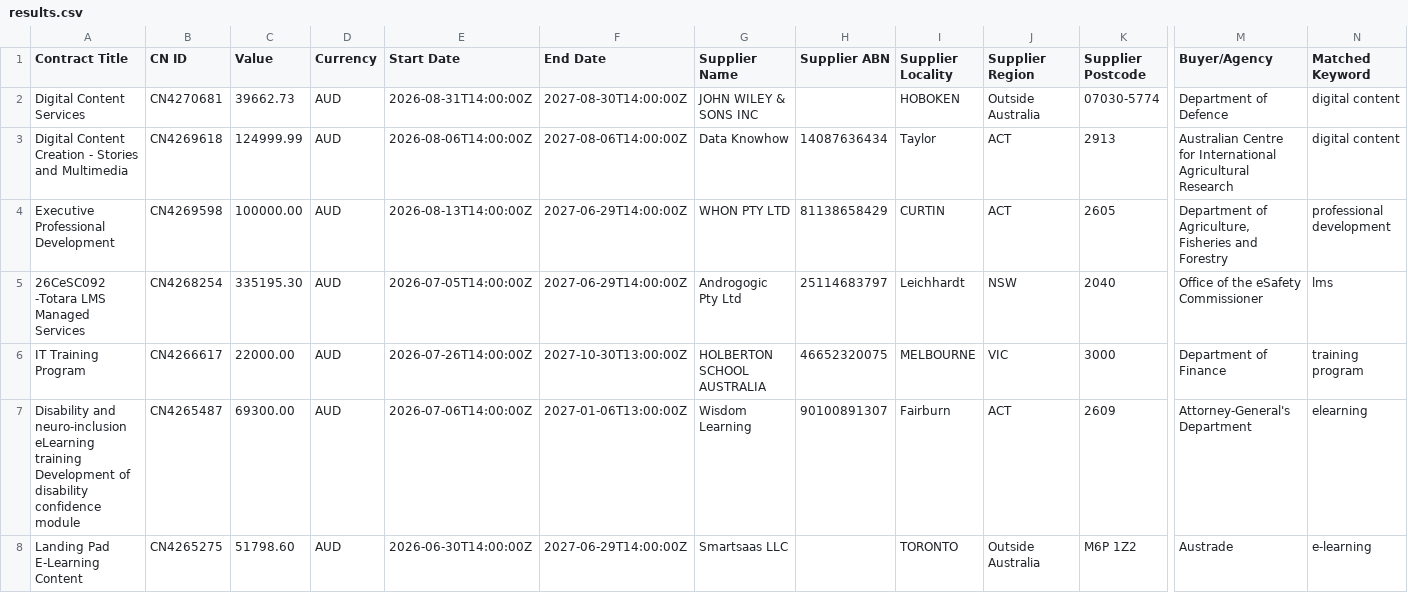
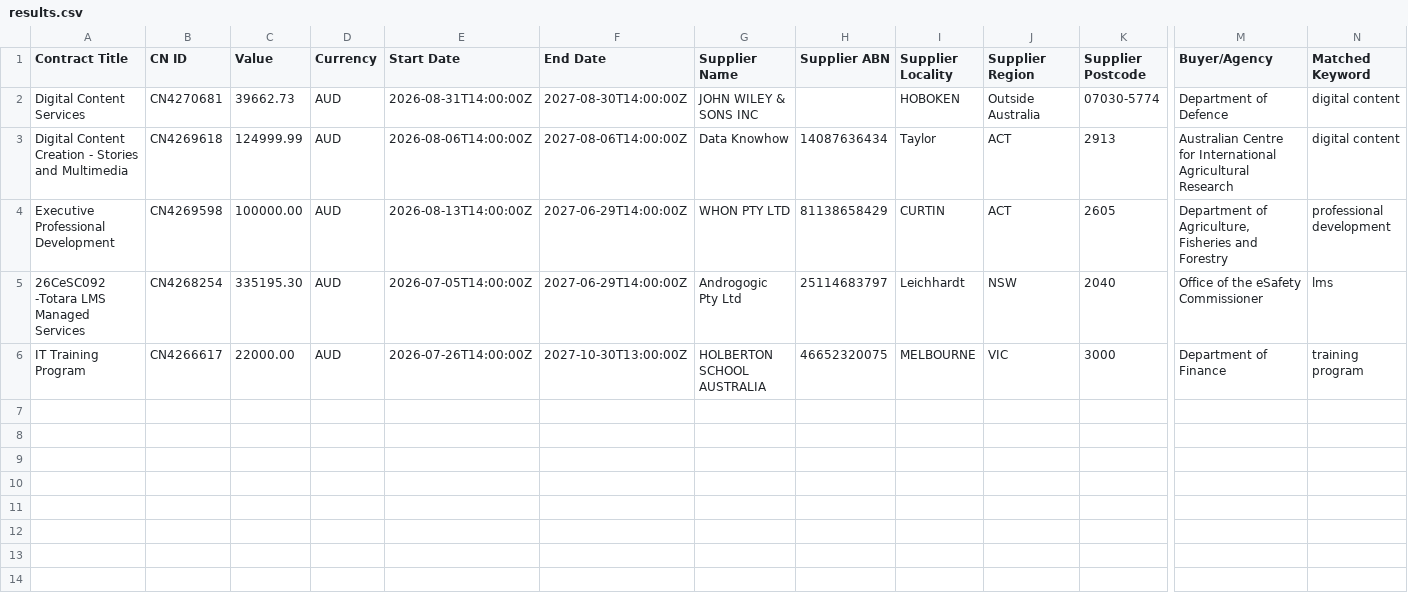
Before and after one commit to ricoshae/contract-winners, a CSV file: results.csv, drawn as a sheet; only a part is shown, gaps mark what is left out; rows hold the shown columns only; the diff names each change by its address in the sheet, - before the commit and + after, or states it on an @@ line.

```diff
--- a/results.csv
+++ b/results.csv
-row 7: Disability and neuro-inclusion eLearning training Development of disability confidence module | CN4265487 | 69300.00 | AUD | 2026-07-06T14:00:00Z | 2027-01-06T13:00:00Z | Wisdom Learning | 90100891307 | Fairburn | ACT | 2609 | Attorney-General's Department | elearning
-row 8: Landing Pad E-Learning Content | CN4265275 | 51798.60 | AUD | 2026-06-30T14:00:00Z | 2027-06-29T14:00:00Z | Smartsaas LLC |  | TORONTO | Outside Australia | M6P 1Z2 | Austrade | e-learning
```
